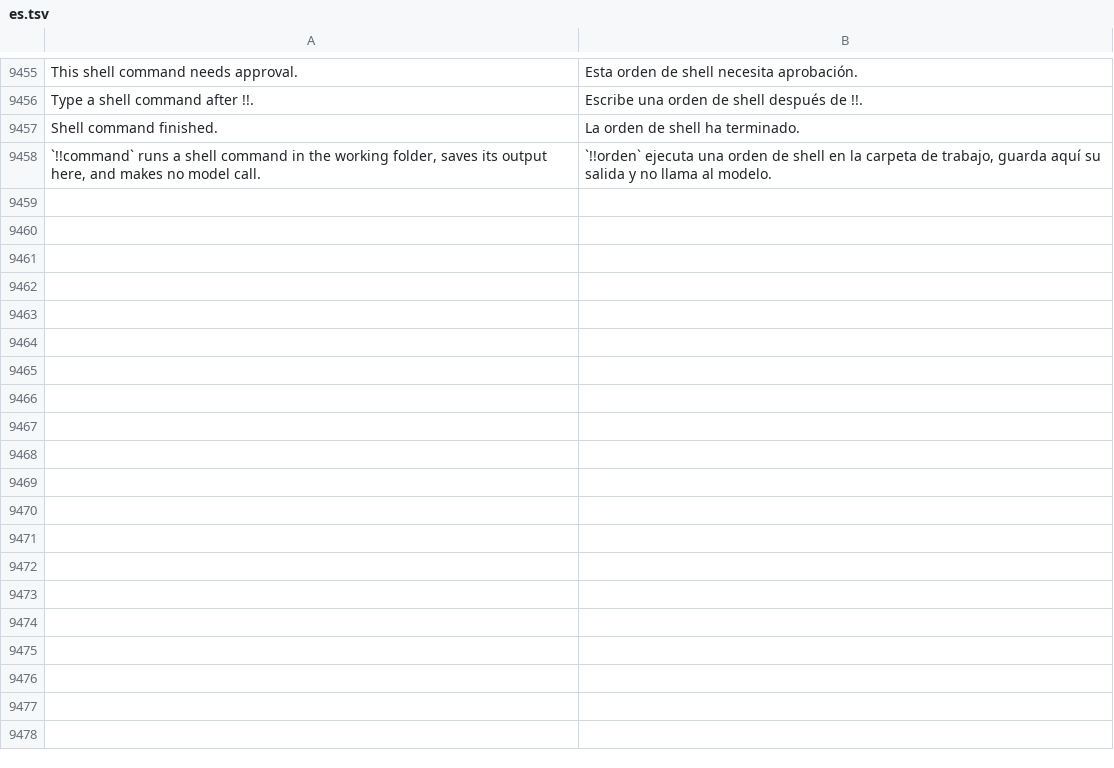
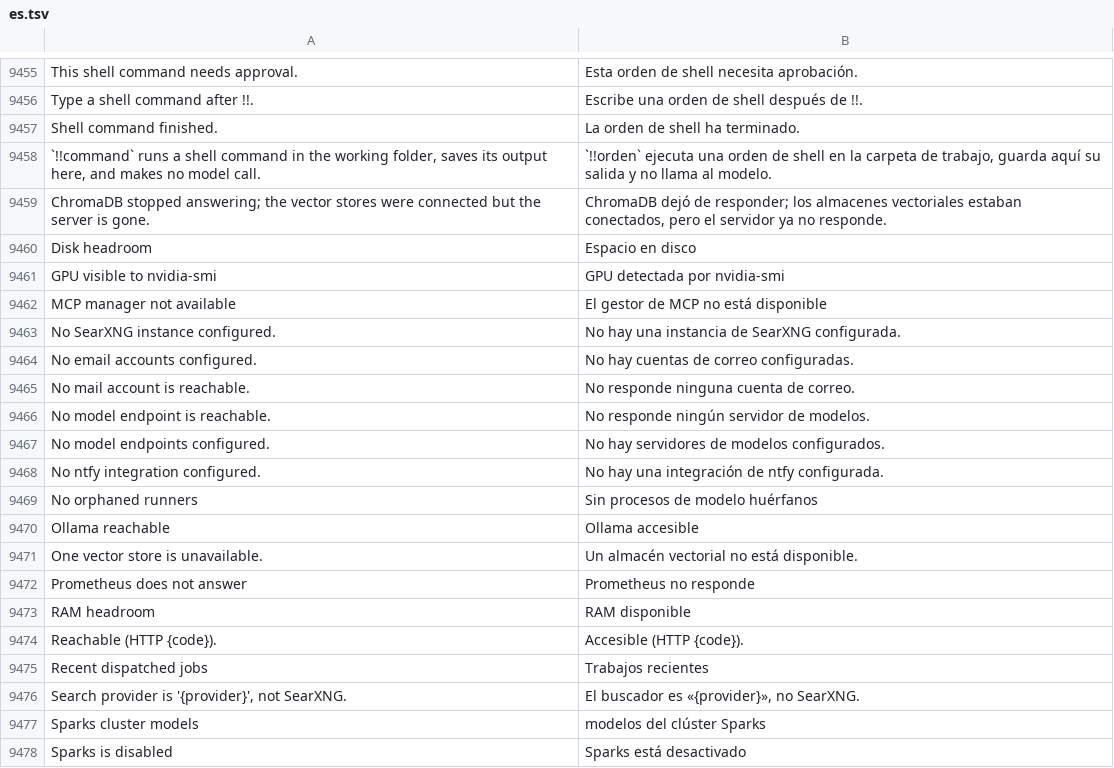
Before and after one commit to Luissalet/Faustus, a TSV file: docs/ui/i18n/es.tsv, drawn as a sheet; only a part is shown, gaps mark what is left out; the diff covers the shown part only; the diff names each change by its address in the sheet, - before the commit and + after, or states it on an @@ line.

```diff
--- a/docs/ui/i18n/es.tsv
+++ b/docs/ui/i18n/es.tsv
+row 9459: ChromaDB stopped answering; the vector stores were connected but the server is gone. | ChromaDB dejó de responder; los almacenes vectoriales estaban conectados, pero el servidor ya no responde.
+row 9460: Disk headroom | Espacio en disco
+row 9461: GPU visible to nvidia-smi | GPU detectada por nvidia-smi
+row 9462: MCP manager not available | El gestor de MCP no está disponible
+row 9463: No SearXNG instance configured. | No hay una instancia de SearXNG configurada.
+row 9464: No email accounts configured. | No hay cuentas de correo configuradas.
+row 9465: No mail account is reachable. | No responde ninguna cuenta de correo.
+row 9466: No model endpoint is reachable. | No responde ningún servidor de modelos.
+row 9467: No model endpoints configured. | No hay servidores de modelos configurados.
+row 9468: No ntfy integration configured. | No hay una integración de ntfy configurada.
+row 9469: No orphaned runners | Sin procesos de modelo huérfanos
+row 9470: Ollama reachable | Ollama accesible
+row 9471: One vector store is unavailable. | Un almacén vectorial no está disponible.
+row 9472: Prometheus does not answer | Prometheus no responde
+row 9473: RAM headroom | RAM disponible
+row 9474: Reachable (HTTP {code}). | Accesible (HTTP {code}).
+row 9475: Recent dispatched jobs | Trabajos recientes
+row 9476: Search provider is '{provider}', not SearXNG. | El buscador es «{provider}», no SearXNG.
+row 9477: Sparks cluster models | modelos del clúster Sparks
+row 9478: Sparks is disabled | Sparks está desactivado
```
Also changed, not shown: 56 added rows elsewhere in this file, 11 other files.
